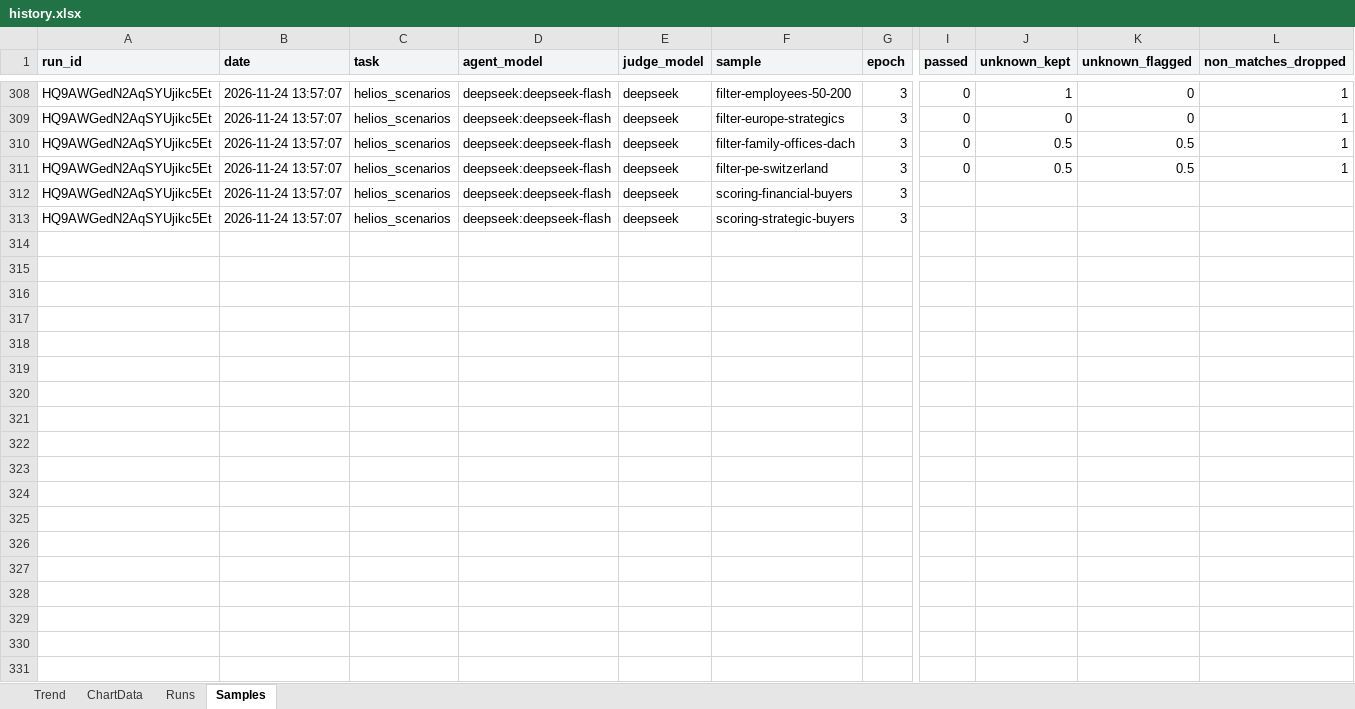
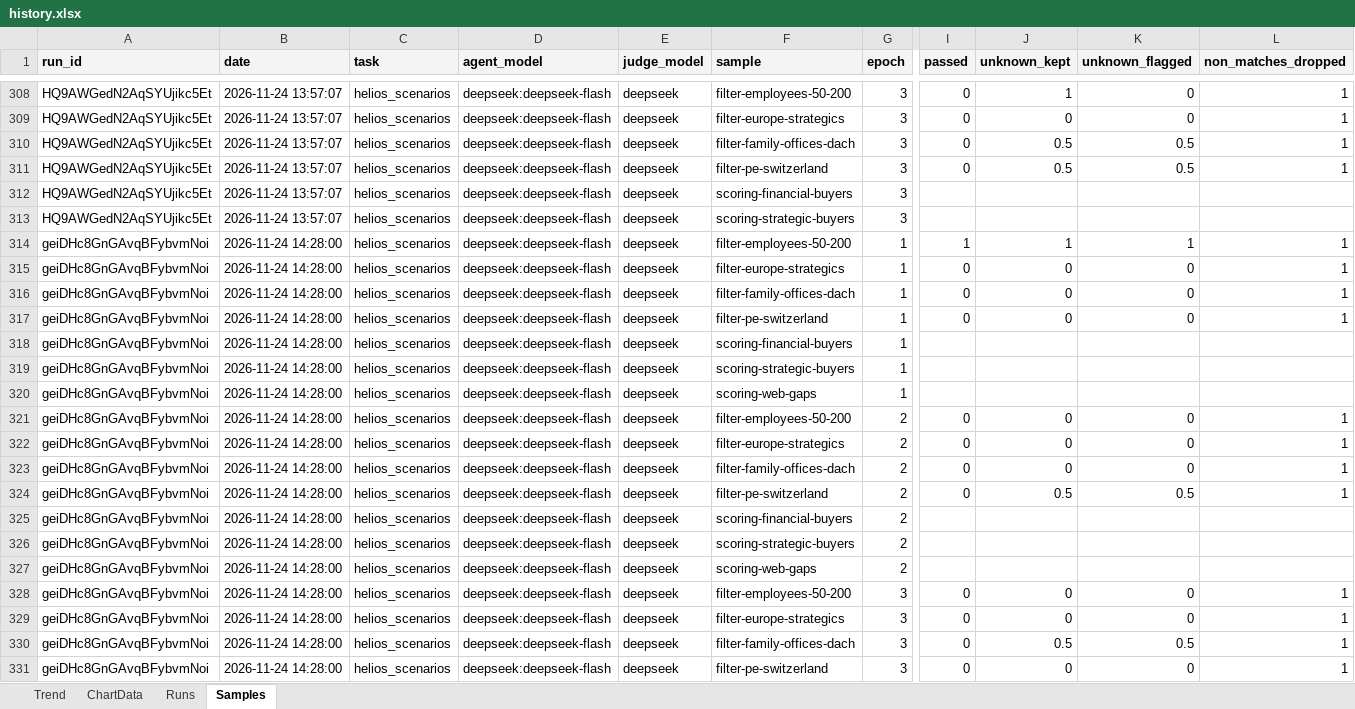
Before and after one commit to vanyabrucker/29-10-2026-longlist-tool, an Excel workbook: helios-gateway/evals/history/history.xlsx, sheet Samples, drawn as a sheet; only a part is shown, gaps mark what is left out; values as stored, in another font and other column widths than the file's, no borders; rows hold the shown columns only; the diff covers the shown part only; the diff names each change by its address in the sheet, - before the commit and + after, or states it on an @@ line.

```diff
--- a/helios-gateway/evals/history/history.xlsx (sheet Samples)
+++ b/helios-gateway/evals/history/history.xlsx (sheet Samples)
+row 314: geiDHc8GnGAvqBFybvmNoi | 2026-11-24 14:28:00 | helios_scenarios | deepseek:deepseek-flash | deepseek | filter-employees-50-200 | 1 | 1 | 1 | 1 | 1
+row 315: geiDHc8GnGAvqBFybvmNoi | 2026-11-24 14:28:00 | helios_scenarios | deepseek:deepseek-flash | deepseek | filter-europe-strategics | 1 | 0 | 0 | 0 | 1
+row 316: geiDHc8GnGAvqBFybvmNoi | 2026-11-24 14:28:00 | helios_scenarios | deepseek:deepseek-flash | deepseek | filter-family-offices-dach | 1 | 0 | 0 | 0 | 1
+row 317: geiDHc8GnGAvqBFybvmNoi | 2026-11-24 14:28:00 | helios_scenarios | deepseek:deepseek-flash | deepseek | filter-pe-switzerland | 1 | 0 | 0 | 0 | 1
+row 318: geiDHc8GnGAvqBFybvmNoi | 2026-11-24 14:28:00 | helios_scenarios | deepseek:deepseek-flash | deepseek | scoring-financial-buyers | 1
+row 319: geiDHc8GnGAvqBFybvmNoi | 2026-11-24 14:28:00 | helios_scenarios | deepseek:deepseek-flash | deepseek | scoring-strategic-buyers | 1
+row 320: geiDHc8GnGAvqBFybvmNoi | 2026-11-24 14:28:00 | helios_scenarios | deepseek:deepseek-flash | deepseek | scoring-web-gaps | 1
+row 321: geiDHc8GnGAvqBFybvmNoi | 2026-11-24 14:28:00 | helios_scenarios | deepseek:deepseek-flash | deepseek | filter-employees-50-200 | 2 | 0 | 0 | 0 | 1
+row 322: geiDHc8GnGAvqBFybvmNoi | 2026-11-24 14:28:00 | helios_scenarios | deepseek:deepseek-flash | deepseek | filter-europe-strategics | 2 | 0 | 0 | 0 | 1
+row 323: geiDHc8GnGAvqBFybvmNoi | 2026-11-24 14:28:00 | helios_scenarios | deepseek:deepseek-flash | deepseek | filter-family-offices-dach | 2 | 0 | 0 | 0 | 1
+row 324: geiDHc8GnGAvqBFybvmNoi | 2026-11-24 14:28:00 | helios_scenarios | deepseek:deepseek-flash | deepseek | filter-pe-switzerland | 2 | 0 | 0.5 | 0.5 | 1
+row 325: geiDHc8GnGAvqBFybvmNoi | 2026-11-24 14:28:00 | helios_scenarios | deepseek:deepseek-flash | deepseek | scoring-financial-buyers | 2
+row 326: geiDHc8GnGAvqBFybvmNoi | 2026-11-24 14:28:00 | helios_scenarios | deepseek:deepseek-flash | deepseek | scoring-strategic-buyers | 2
+row 327: geiDHc8GnGAvqBFybvmNoi | 2026-11-24 14:28:00 | helios_scenarios | deepseek:deepseek-flash | deepseek | scoring-web-gaps | 2
+row 328: geiDHc8GnGAvqBFybvmNoi | 2026-11-24 14:28:00 | helios_scenarios | deepseek:deepseek-flash | deepseek | filter-employees-50-200 | 3 | 0 | 0 | 0 | 1
+row 329: geiDHc8GnGAvqBFybvmNoi | 2026-11-24 14:28:00 | helios_scenarios | deepseek:deepseek-flash | deepseek | filter-europe-strategics | 3 | 0 | 0 | 0 | 1
+row 330: geiDHc8GnGAvqBFybvmNoi | 2026-11-24 14:28:00 | helios_scenarios | deepseek:deepseek-flash | deepseek | filter-family-offices-dach | 3 | 0 | 0.5 | 0.5 | 1
+row 331: geiDHc8GnGAvqBFybvmNoi | 2026-11-24 14:28:00 | helios_scenarios | deepseek:deepseek-flash | deepseek | filter-pe-switzerland | 3 | 0 | 0 | 0 | 1
```
Also changed, not shown: 3 added rows elsewhere in this sheet, sheet Runs, sheet ChartData, charts or pictures, 3 other files.
